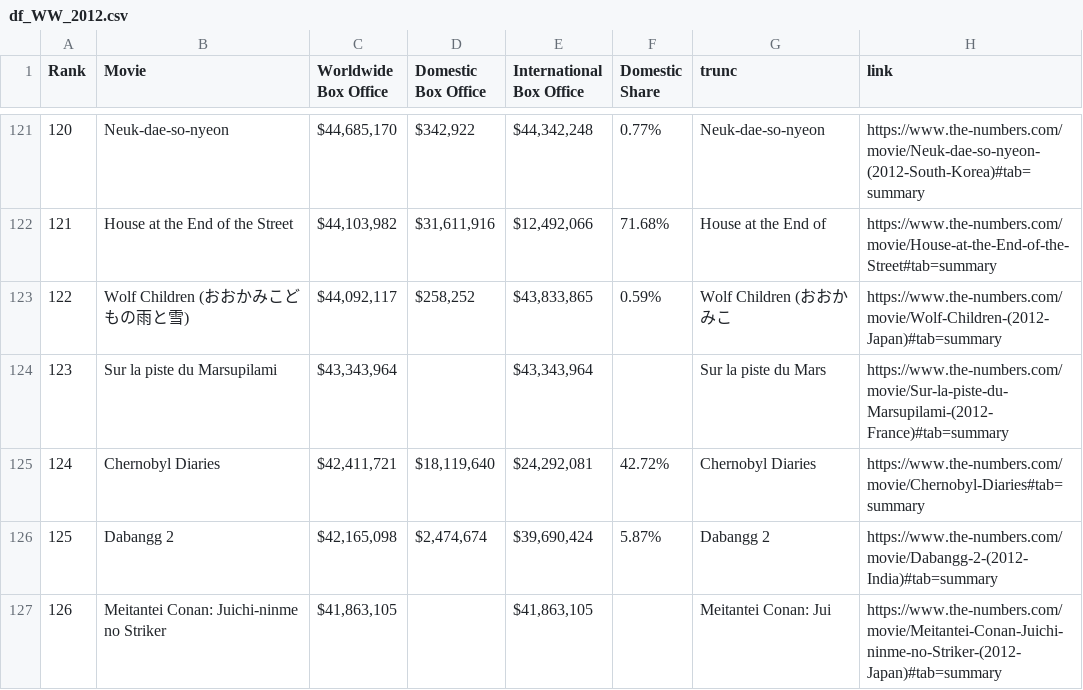
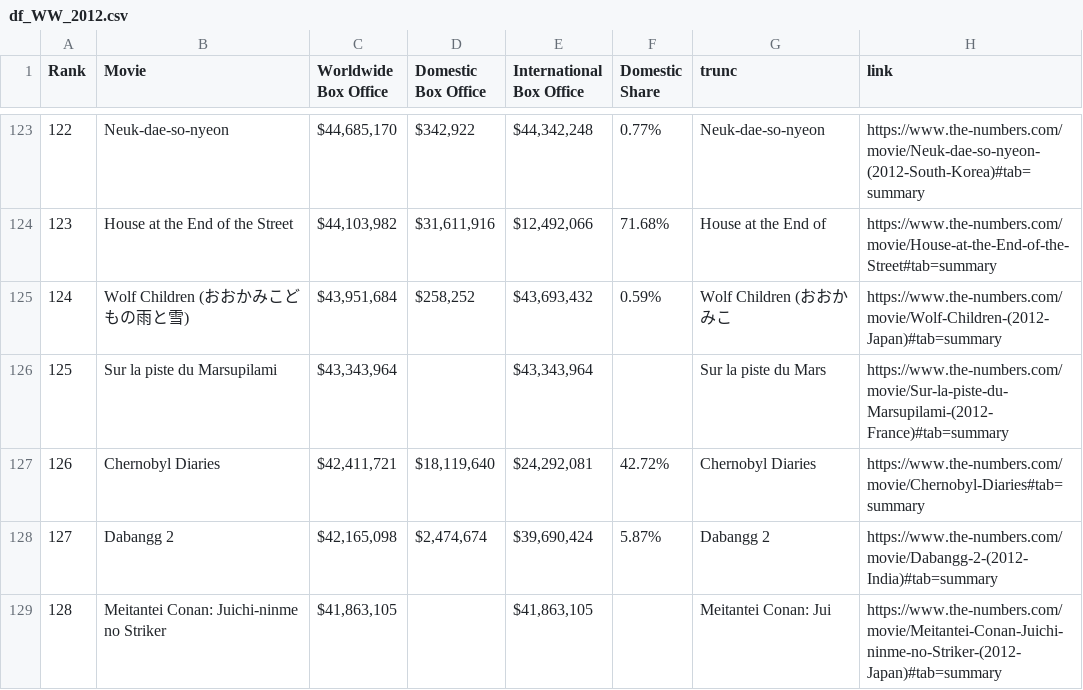
Before and after one commit to nahnhh/top-movies-2005-2025, a CSV file: WW/df_WW_2012.csv, drawn as a sheet; only a part is shown, gaps mark what is left out; addresses are those after the commit; the diff covers the shown part only; the diff names each change by its address in the sheet, - before the commit and + after, or states it on an @@ line.

```diff
--- a/WW/df_WW_2012.csv
+++ b/WW/df_WW_2012.csv
@@ column A (Rank) renumbered from row 94 down @@
-C125 (Worldwide Box Office): $44,092,117
+C125 (Worldwide Box Office): $43,951,684
-E125 (International Box Office): $43,833,865
+E125 (International Box Office): $43,693,432
```
Also changed, not shown: 2 added rows and 10 edited cells elsewhere in this file, WW/df_WW_2010.csv, WW/df_WW_2015.csv, 47 other files.
